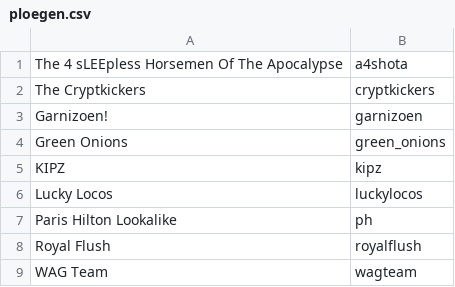
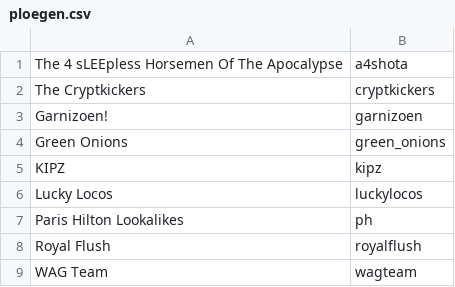
Before and after one commit to koenongena/analyse-MOD, a CSV file: src/main/resources/ploegen.csv, drawn as a sheet.

```diff
--- a/src/main/resources/ploegen.csv
+++ b/src/main/resources/ploegen.csv
@@ -6,3 +6,3 @@ KIPZ;kipz
 Lucky Locos;luckylocos
-Paris Hilton Lookalike;ph
+Paris Hilton Lookalikes;ph
 Royal Flush;royalflush
```
Also changed, not shown: 7 other files.
